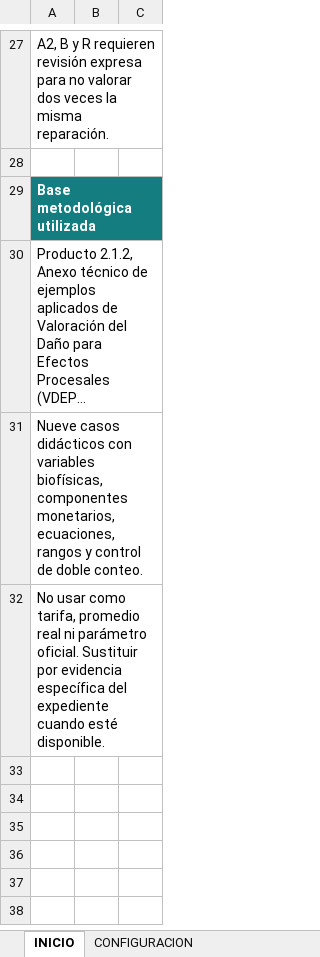
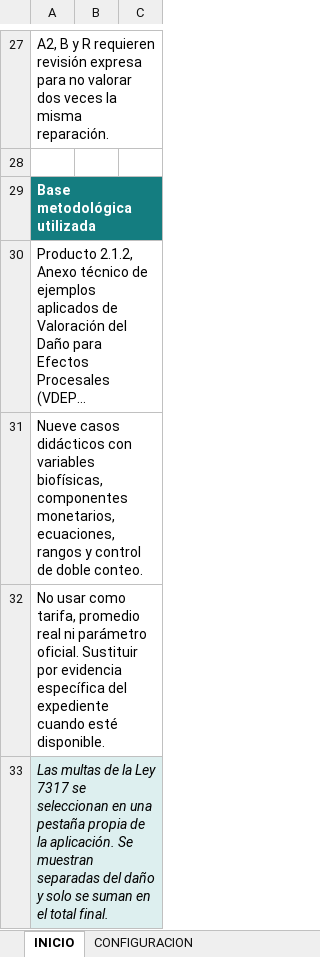
Before and after one commit to ARandomRedPixel/Index-Calc-Beta-2, an Excel workbook: data/Plantilla_Calculadora_ESVD_ES.xlsx, sheet INICIO, drawn as a sheet; only a part is shown, gaps mark what is left out; long unchanged cells end in …; values as stored, in another font and other column widths than the file's, no borders; the diff names each change by its address in the sheet, - before the commit and + after, or states it on an @@ line.

```diff
--- a/data/Plantilla_Calculadora_ESVD_ES.xlsx (sheet INICIO)
+++ b/data/Plantilla_Calculadora_ESVD_ES.xlsx (sheet INICIO)
+row 33: Las multas de la Ley 7317 se seleccionan en una pestaña propia de la aplicación. Se muestran separadas del daño y solo se suman en el total final.
```
Also changed, not shown: sheet CONFIGURACION, other sheet tabs, docs/Plantilla_VTC_Valoracion_Despues_del_Hecho.xlsx, 8 other files.
